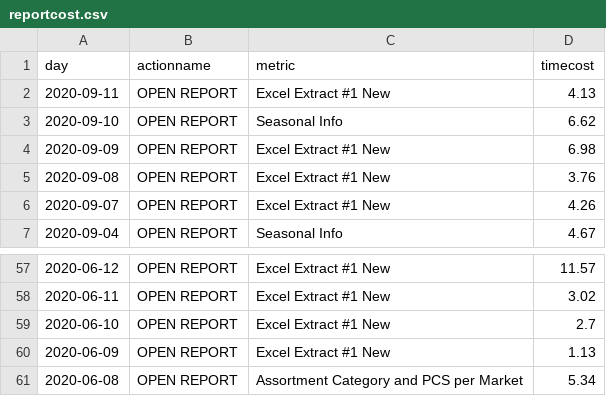
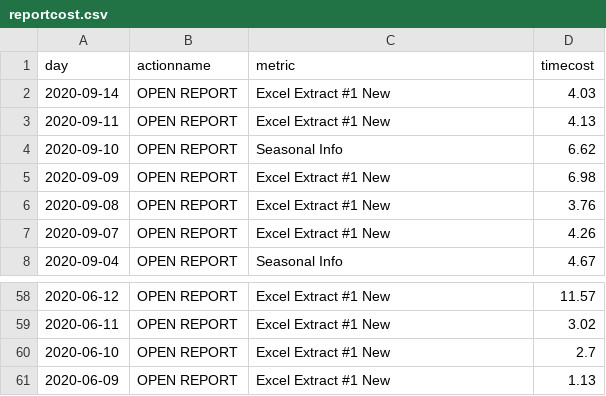
Before and after one commit to jasonzhuangdavinci/stadiumLogAnalysis, a CSV file: loadcsv/reportcost.csv, drawn as a sheet; only a part is shown, gaps mark what is left out; removed rows and columns are numbered as before the commit, all else as after; the diff names each change by its address in the sheet, - before the commit and + after, or states it on an @@ line.

```diff
--- a/loadcsv/reportcost.csv
+++ b/loadcsv/reportcost.csv
+row 2: 2020-09-14 | OPEN REPORT | Excel Extract #1 New | 4.03
-row 61: 2020-06-08 | OPEN REPORT | Assortment Category and PCS per Market | 5.34
```
Also changed, not shown: loadcsv/reportcount.csv, loadcsv/usercount.csv, 1 other file.
